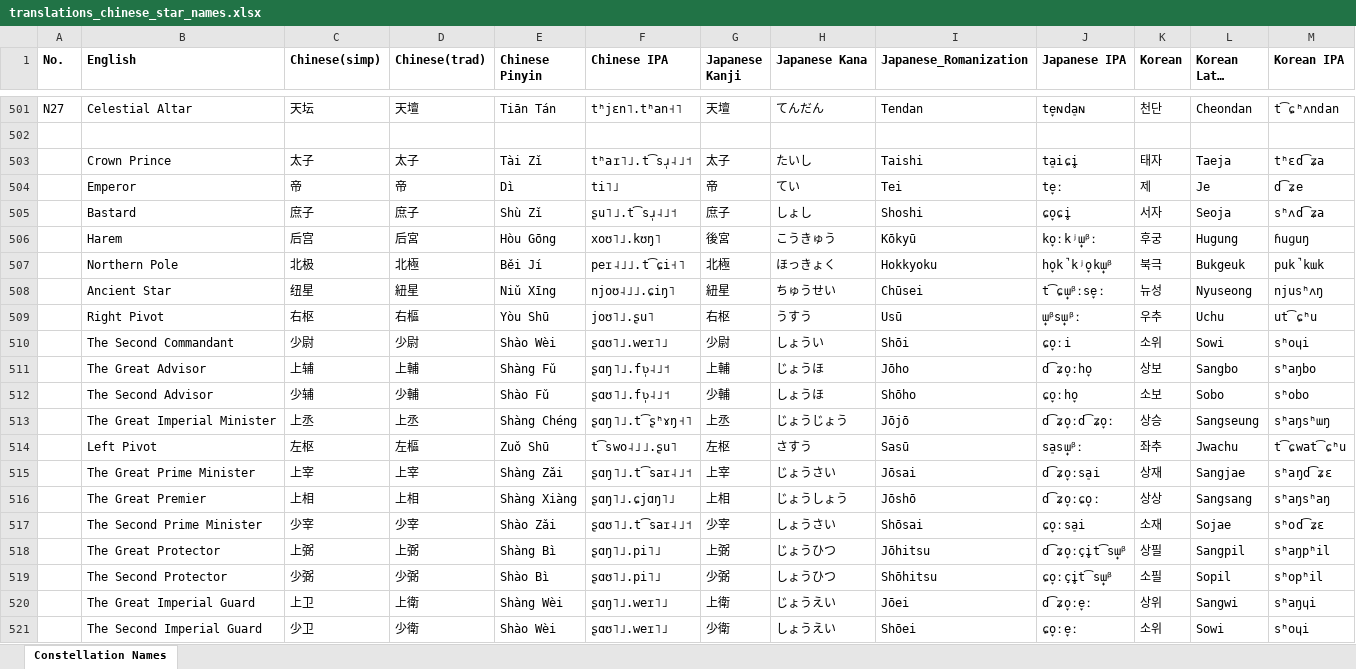
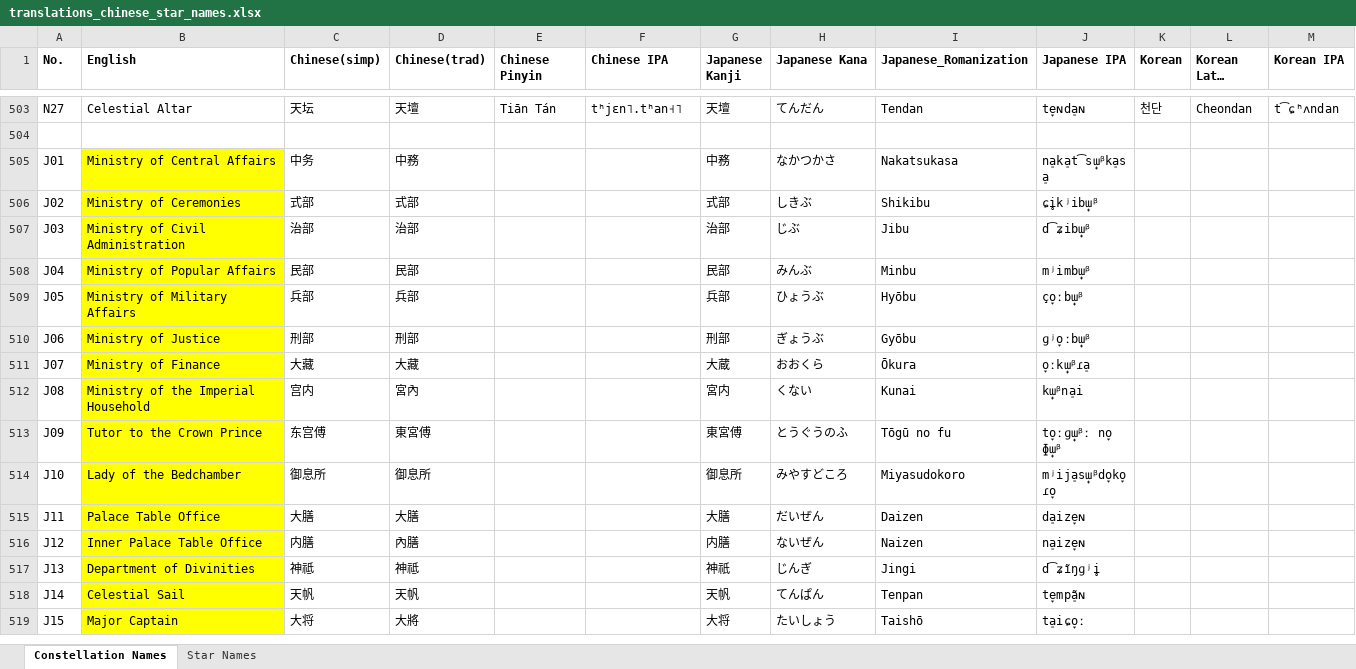
Before and after one commit to sunshuwei/stellarium, an Excel workbook: skycultures/translations_chinese_star_names.xlsx, sheet Constellation Names, drawn as a sheet; only a part is shown, gaps mark what is left out; the shorter side is filled out with more unchanged rows; long unchanged cells end in …; values as stored, in another font and other column widths than the file's, no borders; removed rows and columns are numbered as before the commit, all else as after; the diff covers the shown part only; the diff names each change by its address in the sheet, - before the commit and + after, or states it on an @@ line.

Commit message:
更新翻译表，统一排序

```diff
--- a/skycultures/translations_chinese_star_names.xlsx (sheet Constellation Names)
+++ b/skycultures/translations_chinese_star_names.xlsx (sheet Constellation Names)
+sheet tab: Star Names
-row 503:  | Crown Prince | 太子 | 太子 | Tài Zǐ | tʰaɪ˥˩.t͡sɹ̩˨˩˦ | 太子 | たいし | Taishi | ta̠iɕi̥ | 태자 | Taeja | tʰɛd͡ʑa
-row 504:  | Emperor | 帝 | 帝 | Dì | ti˥˩ | 帝 | てい | Tei | te̞ː | 제 | Je | d͡ʑe
-row 505:  | Bastard | 庶子 | 庶子 | Shù Zǐ | ʂu˥˩.t͡sɹ̩˨˩˦ | 庶子 | しょし | Shoshi | ɕo̞ɕi̥ | 서자 | Seoja | sʰʌd͡ʑa
-row 506:  | Harem | 后宫 | 后宮 | Hòu Gōng | xoʊ˥˩.kʊŋ˥ | 後宮 | こうきゅう | Kōkyū | ko̞ːkʲɯ̟ᵝː | 후궁 | Hugung | ɦuɡuŋ
-row 507:  | Northern Pole | 北极 | 北極 | Běi Jí | peɪ˨˩˩.t͡ɕi˧˥ | 北極 | ほっきょく | Hokkyoku | ho̞k̚kʲo̞kɯ̟ᵝ | 북극 | Bukgeuk | puk̚kɯk
-row 508:  | Ancient Star | 纽星 | 紐星 | Niǔ Xīng | njoʊ˨˩˩.ɕiŋ˥ | 紐星 | ちゅうせい | Chūsei | t͡ɕɯ̟ᵝːse̞ː | 뉴성 | Nyuseong | njusʰʌŋ
-row 509:  | Right Pivot | 右枢 | 右樞 | Yòu Shū | joʊ˥˩.ʂu˥ | 右枢 | うすう | Usū | ɯ̟ᵝsɯ̟ᵝː | 우추 | Uchu | ut͡ɕʰu
-row 510:  | The Second Commandant | 少尉 | 少尉 | Shào Wèi | ʂɑʊ˥˩.weɪ˥˩ | 少尉 | しょうい | Shōi | ɕo̞ːi | 소위 | Sowi | sʰoɥi
-row 511:  | The Great Advisor | 上辅 | 上輔 | Shàng Fǔ | ʂɑŋ˥˩.fʋ̩˨˩˦ | 上輔 | じょうほ | Jōho | d͡ʑo̞ːho̞ | 상보 | Sangbo | sʰaŋbo
-row 512:  | The Second Advisor | 少辅 | 少輔 | Shào Fǔ | ʂɑʊ˥˩.fʋ̩˨˩˦ | 少輔 | しょうほ | Shōho | ɕo̞ːho̞ | 소보 | Sobo | sʰobo
-row 513:  | The Great Imperial Minister | 上丞 | 上丞 | Shàng Chéng | ʂɑŋ˥˩.t͡ʂʰɤŋ˧˥ | 上丞 | じょうじょう | Jōjō | d͡ʑo̞ːd͡ʑo̞ː | 상승 | Sangseung | sʰaŋsʰɯŋ
-row 514:  | Left Pivot | 左枢 | 左樞 | Zuǒ Shū | t͡swo˨˩˩.ʂu˥ | 左枢 | さすう | Sasū | sa̠sɯ̟ᵝː | 좌추 | Jwachu | t͡ɕwat͡ɕʰu
-row 515:  | The Great Prime Minister | 上宰 | 上宰 | Shàng Zǎi | ʂɑŋ˥˩.t͡saɪ˨˩˦ | 上宰 | じょうさい | Jōsai | d͡ʑo̞ːsa̠i | 상재 | Sangjae | sʰaŋd͡ʑɛ
-row 516:  | The Great Premier | 上相 | 上相 | Shàng Xiàng | ʂɑŋ˥˩.ɕjɑŋ˥˩ | 上相 | じょうしょう | Jōshō | d͡ʑo̞ːɕo̞ː | 상상 | Sangsang | sʰaŋsʰaŋ
-row 517:  | The Second Prime Minister | 少宰 | 少宰 | Shào Zǎi | ʂɑʊ˥˩.t͡saɪ˨˩˦ | 少宰 | しょうさい | Shōsai | ɕo̞ːsa̠i | 소재 | Sojae | sʰod͡ʑɛ
-row 518:  | The Great Protector | 上弼 | 上弼 | Shàng Bì | ʂɑŋ˥˩.pi˥˩ | 上弼 | じょうひつ | Jōhitsu | d͡ʑo̞ːçi̥t͡sɯ̟ᵝ | 상필 | Sangpil | sʰaŋpʰil
-row 519:  | The Second Protector | 少弼 | 少弼 | Shào Bì | ʂɑʊ˥˩.pi˥˩ | 少弼 | しょうひつ | Shōhitsu | ɕo̞ːçi̥t͡sɯ̟ᵝ | 소필 | Sopil | sʰopʰil
-row 520:  | The Great Imperial Guard | 上卫 | 上衛 | Shàng Wèi | ʂɑŋ˥˩.weɪ˥˩ | 上衛 | じょうえい | Jōei | d͡ʑo̞ːe̞ː | 상위 | Sangwi | sʰaŋɥi
-row 521:  | The Second Imperial Guard | 少卫 | 少衛 | Shào Wèi | ʂɑʊ˥˩.weɪ˥˩ | 少衛 | しょうえい | Shōei | ɕo̞ːe̞ː | 소위 | Sowi | sʰoɥi
```
Also changed, not shown: 40 added rows, 86 removed rows and 55 edited cells elsewhere in this sheet.
